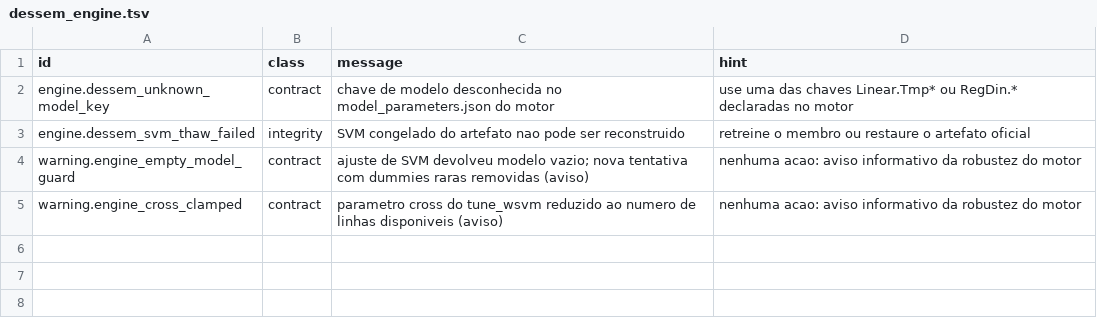
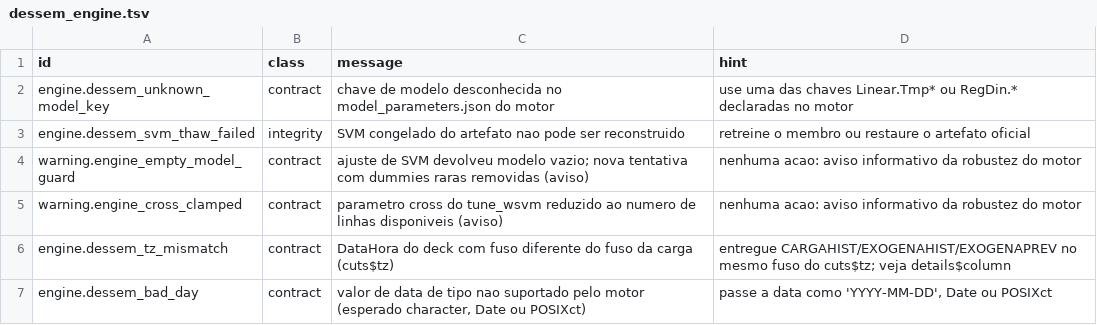
Before and after one commit to ONSBR/prevcarga, a TSV file: scripts/lib/errors/dessem_engine.tsv, drawn as a sheet.

```diff
--- a/scripts/lib/errors/dessem_engine.tsv
+++ b/scripts/lib/errors/dessem_engine.tsv
@@ -5 +5,3 @@ warning.engine_empty_model_guard	contract	ajuste de SVM devolveu modelo vazio; n
 warning.engine_cross_clamped	contract	parametro cross do tune_wsvm reduzido ao numero de linhas disponiveis (aviso)	nenhuma acao: aviso informativo da robustez do motor
+engine.dessem_tz_mismatch	contract	DataHora do deck com fuso diferente do fuso da carga (cuts$tz)	entregue CARGAHIST/EXOGENAHIST/EXOGENAPREV no mesmo fuso do cuts$tz; veja details$column
+engine.dessem_bad_day	contract	valor de data de tipo nao suportado pelo motor (esperado character, Date ou POSIXct)	passe a data como 'YYYY-MM-DD', Date ou POSIXct
```
Also changed, not shown: 12 other files.
